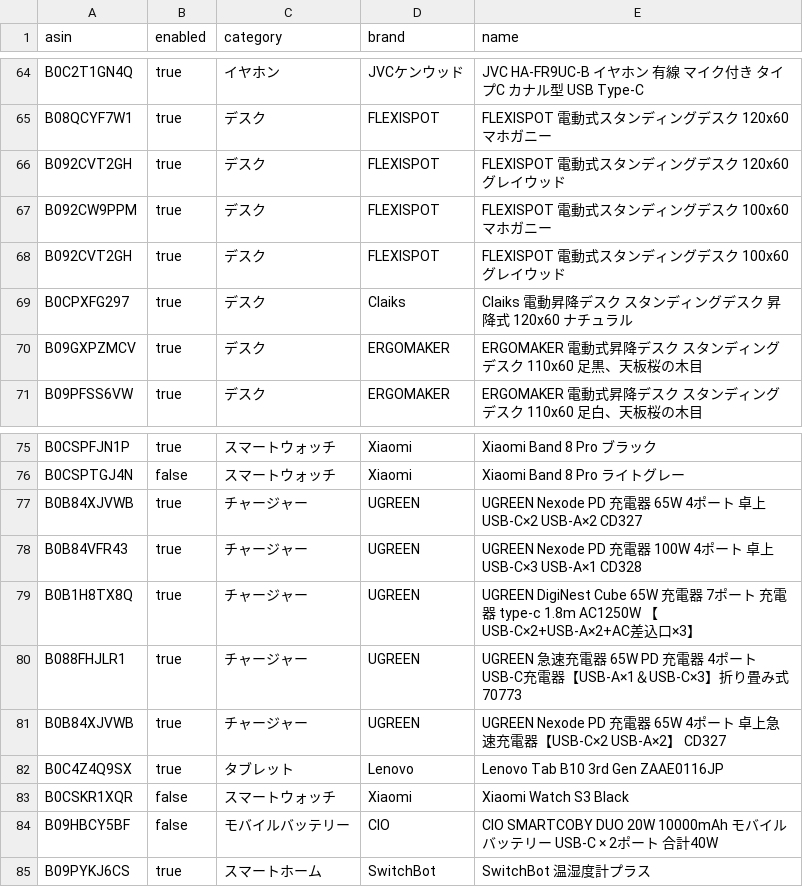
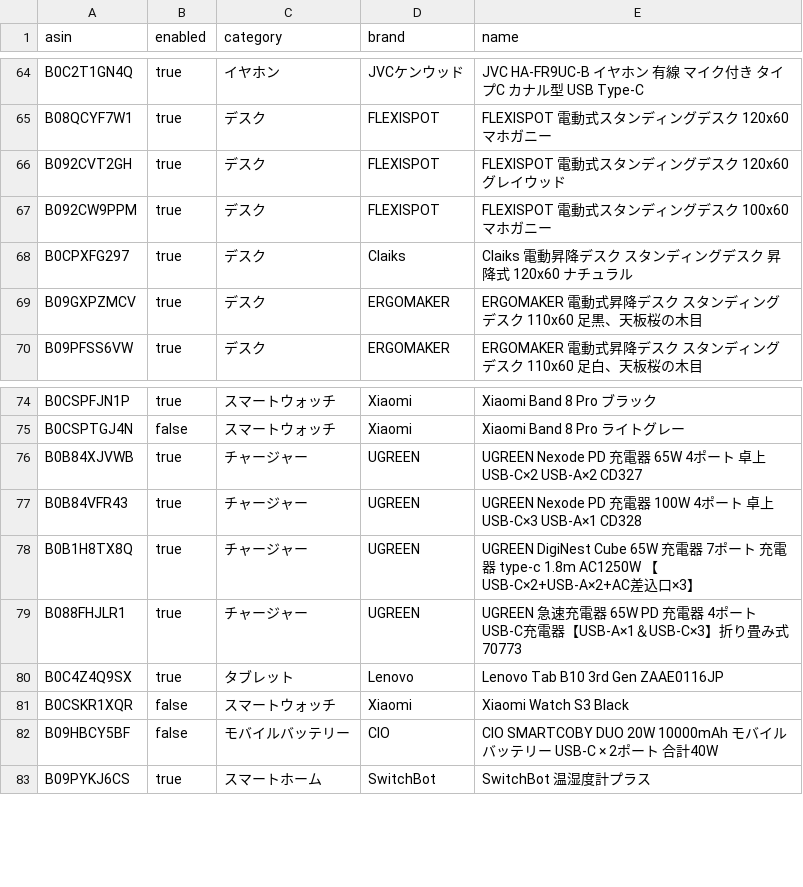
Before and after one commit to yteraoka/amazon-price-watcher, a CSV file: evidence/sources/local/items.csv, drawn as a sheet; only a part is shown, gaps mark what is left out.

Commit message:
重複削除

```diff
--- a/evidence/sources/local/items.csv
+++ b/evidence/sources/local/items.csv
@@ -67,3 +67,2 @@
 "B092CW9PPM","true","デスク","FLEXISPOT","FLEXISPOT 電動式スタンディングデスク 100x60 マホガニー"
-"B092CVT2GH","true","デスク","FLEXISPOT","FLEXISPOT 電動式スタンディングデスク 100x60 グレイウッド"
 "B0CPXFG297","true","デスク","Claiks","Claiks 電動昇降デスク スタンディングデスク 昇降式 120x60 ナチュラル"
@@ -80,3 +79,2 @@
 "B088FHJLR1","true","チャージャー","UGREEN","UGREEN 急速充電器 65W PD 充電器 4ポート USB-C充電器【USB-A×1＆USB-C×3】折り畳み式 70773"
-"B0B84XJVWB","true","チャージャー","UGREEN","UGREEN Nexode PD 充電器 65W 4ポート 卓上急速充電器【USB-C×2 USB-A×2】 CD327"
 "B0C4Z4Q9SX","true","タブレット","Lenovo","Lenovo Tab B10 3rd Gen ZAAE0116JP"
```
